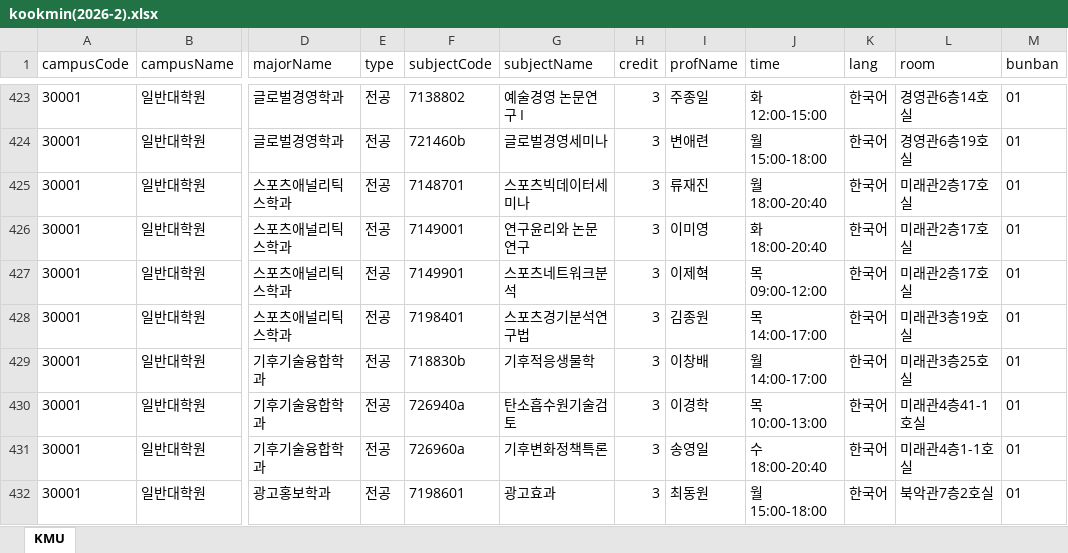
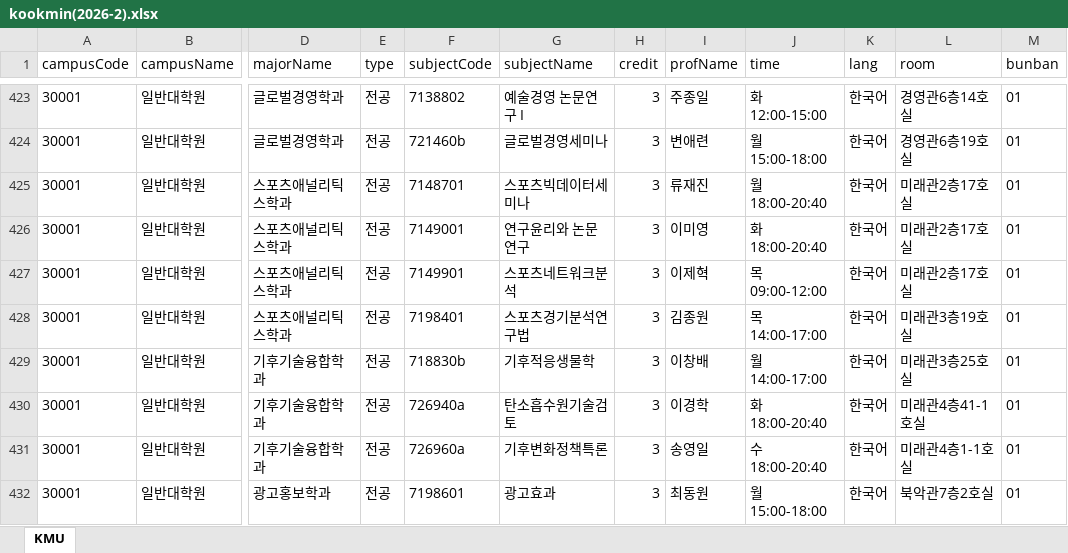
Before and after one commit to calvin0504/sugang-tracker, an Excel workbook: actions_fetch/out/kookmin(2026-2).xlsx, sheet KMU, drawn as a sheet; only a part is shown, gaps mark what is left out; values as stored, in another font and other column widths than the file's, no borders; the diff names each change by its address in the sheet, - before the commit and + after, or states it on an @@ line.

```diff
--- a/actions_fetch/out/kookmin(2026-2).xlsx (sheet KMU)
+++ b/actions_fetch/out/kookmin(2026-2).xlsx (sheet KMU)
-J430 (time): 목 10:00-13:00
+J430 (time): 화 18:00-20:40
```
